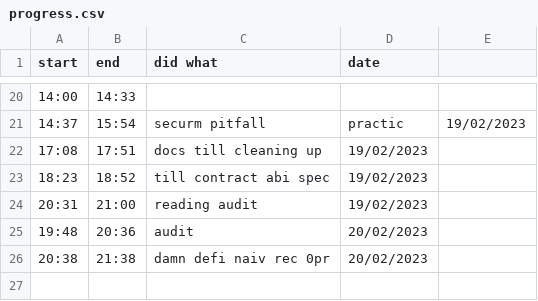
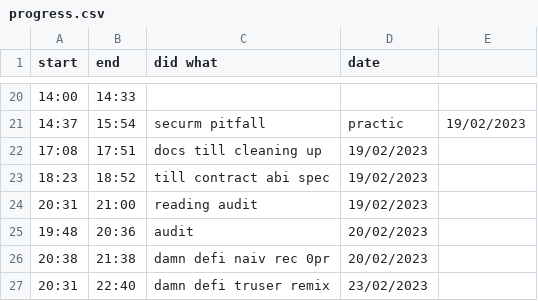
Before and after one commit to JADcooler/web3_notes, a CSV file: progress.csv, drawn as a sheet; only a part is shown, gaps mark what is left out.

Commit message:
truster done in remix

```diff
--- a/progress.csv
+++ b/progress.csv
@@ -26 +26,2 @@ start, end, did what, date
 20:38,  21:38, damn defi naiv rec 0pr, 20/02/2023
+20:31,  22:40, damn defi truser remix, 23/02/2023
```
